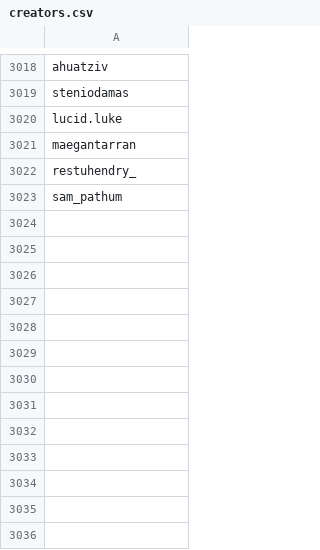
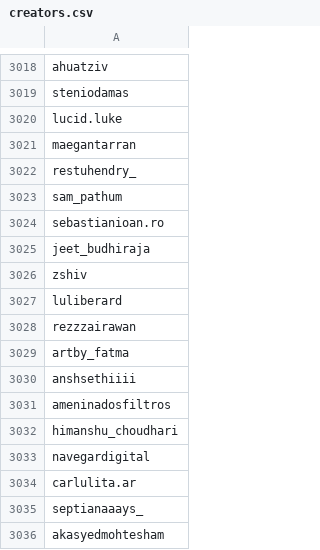
Before and after one commit to edoardottt/spark-ar-creators, a CSV file: creators.csv, drawn as a sheet; only a part is shown, gaps mark what is left out.

```diff
--- a/creators.csv
+++ b/creators.csv
@@ -3023 +3023,14 @@ restuhendry_,
 sam_pathum,
+sebastianioan.ro,
+jeet_budhiraja,
+zshiv,
+luliberard,
+rezzzairawan,
+artby_fatma,
+anshsethiiii,
+ameninadosfiltros,
+himanshu_choudhari,
+navegardigital,
+carlulita.ar,
+septianaaays_,
+akasyedmohtesham,
```
Also changed, not shown: 1 other file.
